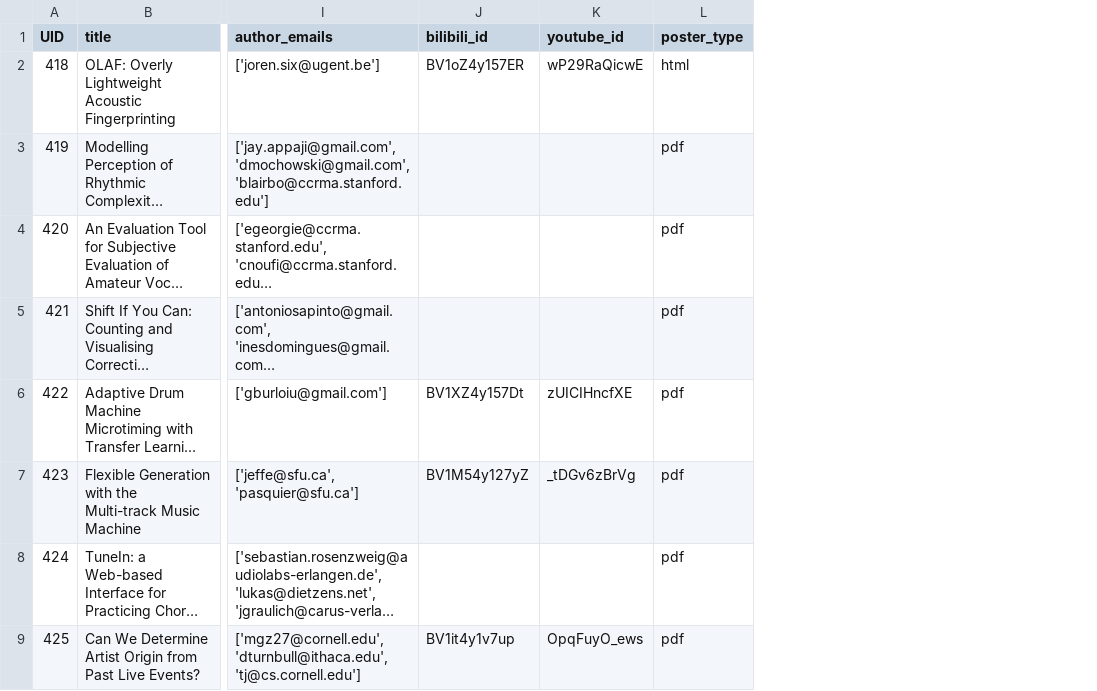
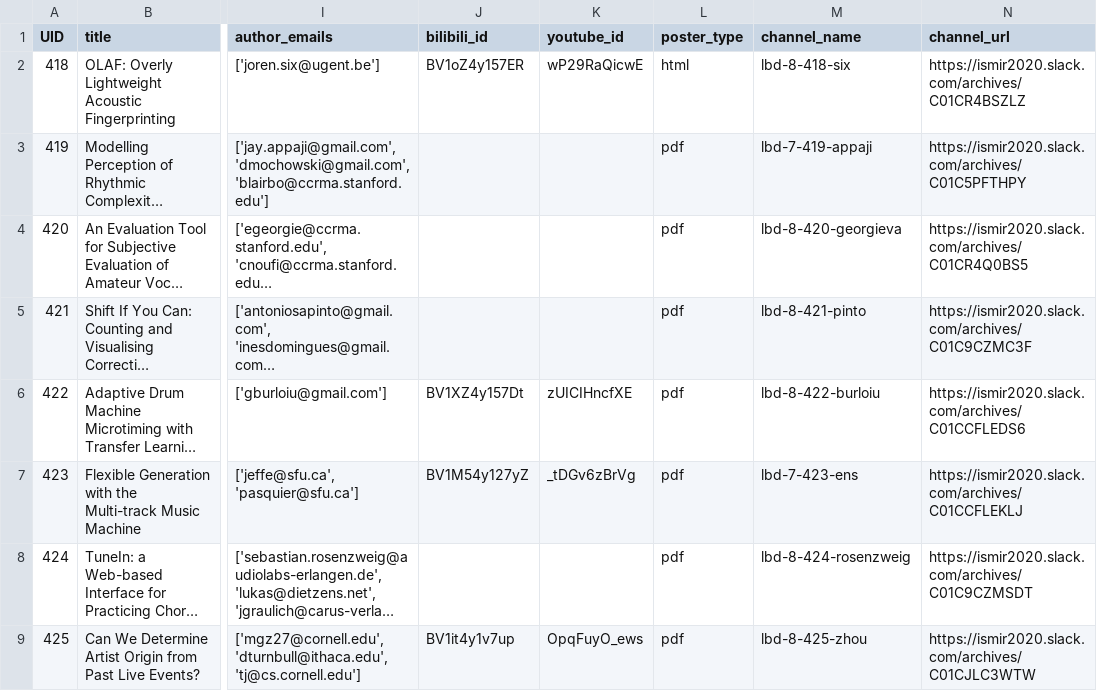
Before and after one commit to DDMAL/ISMIR-Conf, a CSV file: sitedata/lbds.csv, drawn as a sheet; only a part is shown, gaps mark what is left out; long unchanged cells end in …; the diff covers the shown part only; the diff names each change by its address in the sheet, - before the commit and + after, or states it on an @@ line.

Commit message:
LBD script to create and update slack channels

```diff
--- a/sitedata/lbds.csv
+++ b/sitedata/lbds.csv
+column M (channel_name), rows 2-9: lbd-8-418-six | lbd-7-419-appaji | lbd-8-420-georgieva | lbd-8-421-pinto | lbd-8-422-burloiu | lbd-7-423-ens | lbd-8-424-rosenzweig | lbd-8-425-zhou
+column N (channel_url), rows 2-9: https://ismir2020.slack.com/archives/C01CR4BSZLZ | https://ismir2020.slack.com/archives/C01C5PFTHPY | https://ismir2020.slack.com/archives/C01CR4Q0BS5 | https://ismir2020.slack.com/archives/C01C9CZMC3F | https://ismir2020.slack.com/archives/C01CCFLEDS6 | https://ismir2020.slack.com/archives/C01CCFLEKLJ | https://ismir2020.slack.com/archives/C01C9CZMSDT | https://ismir2020.slack.com/archives/C01CJLC3WTW
```
Also changed, not shown: 2 removed rows elsewhere in this file, 3 other files.
